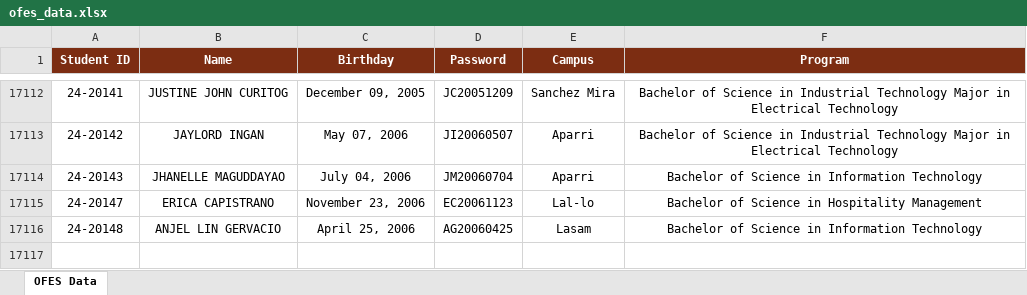
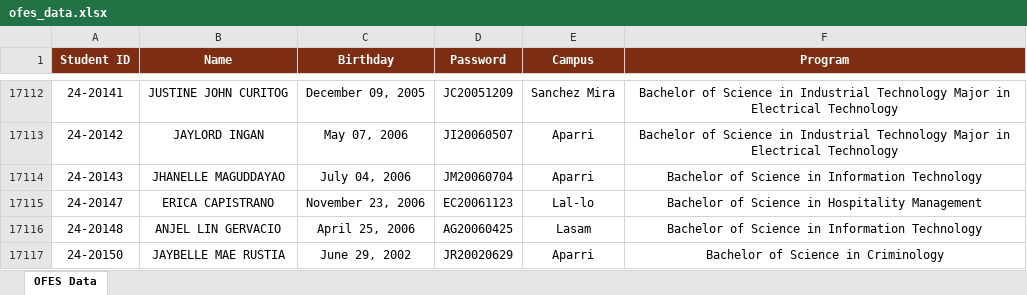
Before and after one commit to ricfx861-sys/fdcv-g-vdsfvg, an Excel workbook: ofes_data.xlsx, sheet OFES Data, drawn as a sheet; only a part is shown, gaps mark what is left out; values as stored, in another font and other column widths than the file's, no borders; the diff names each change by its address in the sheet, - before the commit and + after, or states it on an @@ line.

```diff
--- a/ofes_data.xlsx (sheet OFES Data)
+++ b/ofes_data.xlsx (sheet OFES Data)
+row 17117: 24-20150 | JAYBELLE MAE RUSTIA | June 29, 2002 | JR20020629 | Aparri | Bachelor of Science in Criminology
```
Also changed, not shown: 1 other file.
